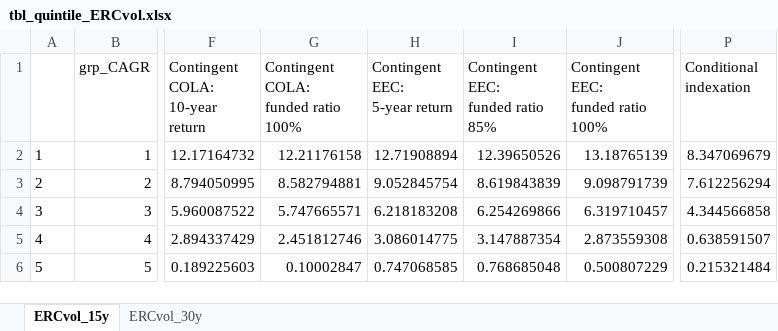
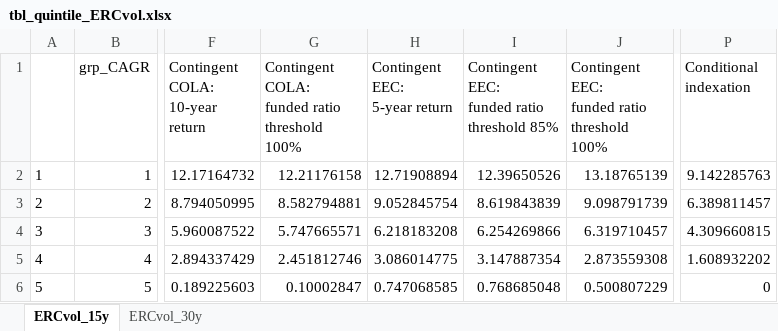
Before and after one commit to yimengyin16/PenSim_riskSharing, an Excel workbook: Analysis/figTbl_guidebook_simplified/tbl_quintile_ERCvol.xlsx, sheet ERCvol_15y, drawn as a sheet; only a part is shown, gaps mark what is left out; values as stored, in another font and other column widths than the file's, no borders; ↵ is a line break in a cell; the diff names each change by its address in the sheet, - before the commit and + after, or states it on an @@ line.

Commit message:
update for guidebook

```diff
--- a/Analysis/figTbl_guidebook_simplified/tbl_quintile_ERCvol.xlsx (sheet ERCvol_15y)
+++ b/Analysis/figTbl_guidebook_simplified/tbl_quintile_ERCvol.xlsx (sheet ERCvol_15y)
-G1: Contingent COLA: ↵ funded ratio 100%
+G1: Contingent COLA: ↵ funded ratio threshold 100%
-I1: Contingent EEC: ↵ funded ratio 85%
+I1: Contingent EEC: ↵ funded ratio threshold 85%
-J1: Contingent EEC: ↵ funded ratio 100%
+J1: Contingent EEC: ↵ funded ratio threshold 100%
-P2 (Conditional indexation): 8.347069679
+P2 (Conditional indexation): 9.142285763
-P3 (Conditional indexation): 7.612256294
+P3 (Conditional indexation): 6.389811457
-P4 (Conditional indexation): 4.344566858
+P4 (Conditional indexation): 4.309660815
-P5 (Conditional indexation): 0.638591507
+P5 (Conditional indexation): 1.608932202
-P6 (Conditional indexation): 0.215321484
+P6 (Conditional indexation): 0
```
Also changed, not shown: sheet ERCvol_30y, Analysis/figTbl_guidebook_simplified/tbl_quintile_Bpv.xlsx, Analysis/figTbl_guidebook_simplified/tbl_quintile_Bvol.xlsx, 19 other files.
